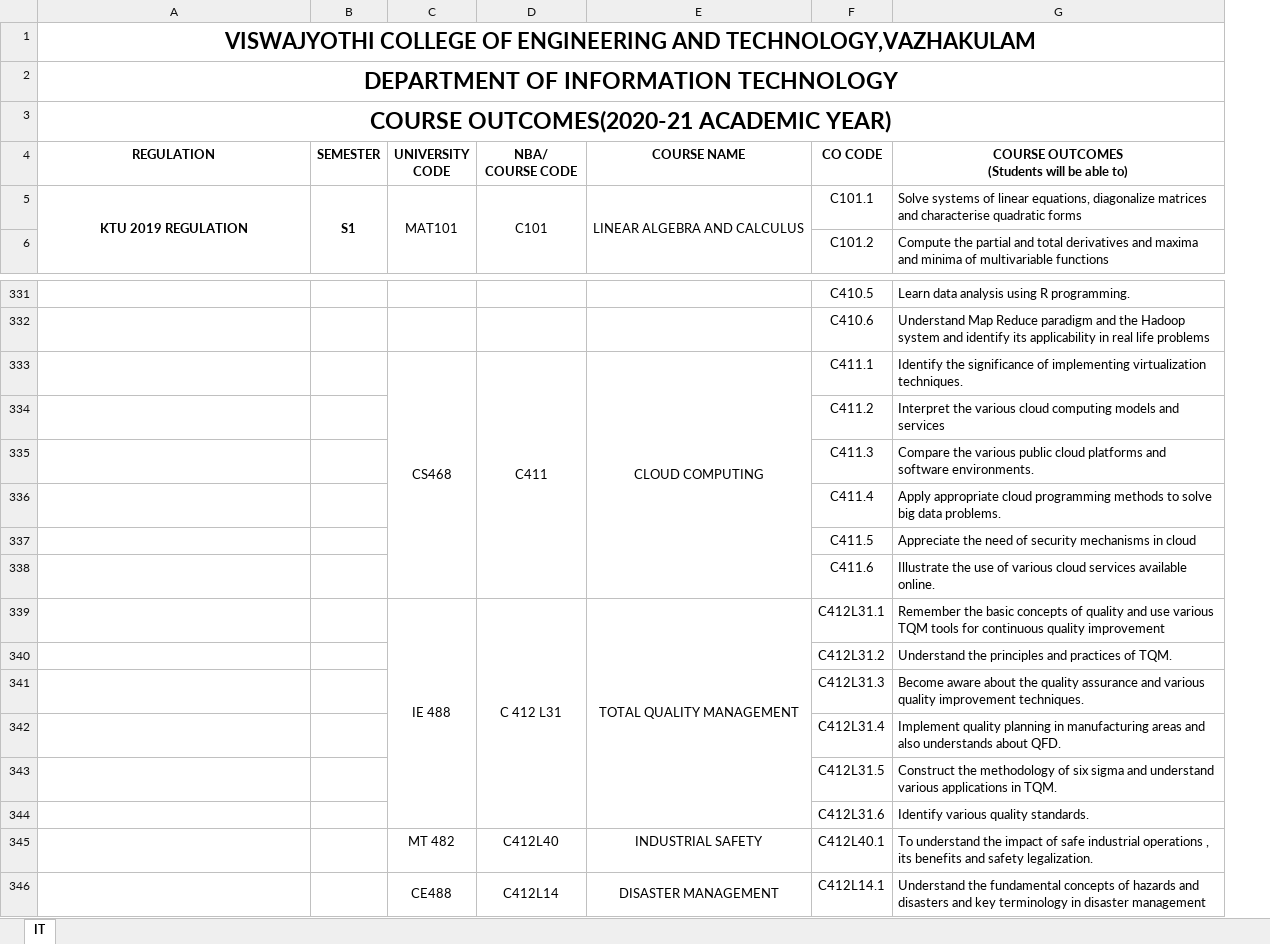
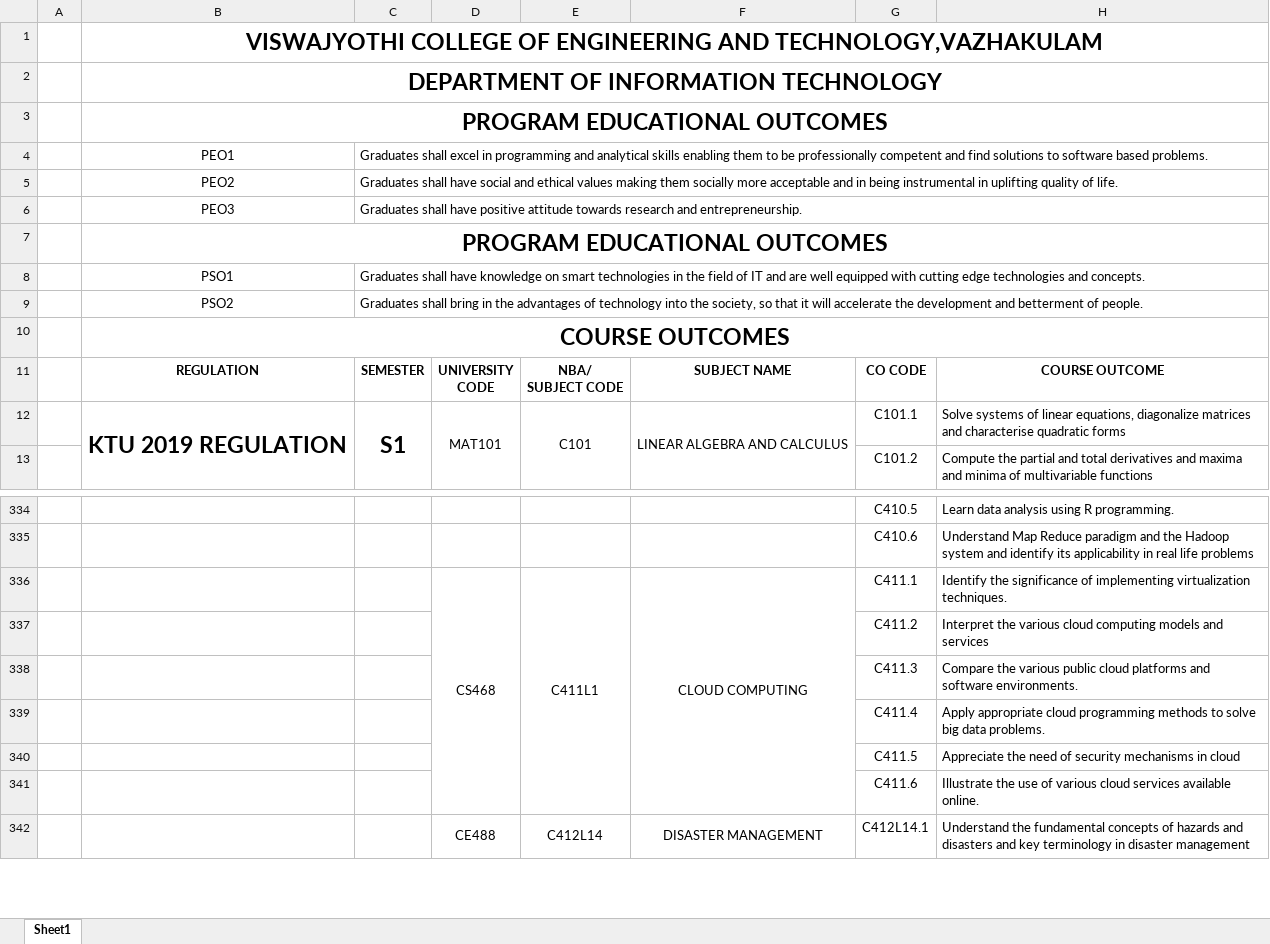
Before and after one commit to vjcetwebadmin/source-code, an Excel workbook: public/downloads/COs/IT.xlsx, sheet Sheet1, drawn as a sheet; only a part is shown, gaps mark what is left out; values as stored, in another font and other column widths than the file's, no borders; charts and pictures not drawn; removed rows and columns are numbered as before the commit, all else as after; ↵ is a line break in a cell; the diff covers the shown part only; the diff names each change by its address in the sheet, - before the commit and + after, or states it on an @@ line.

```diff
--- a/public/downloads/COs/IT.xlsx (sheet Sheet1)
+++ b/public/downloads/COs/IT.xlsx (sheet Sheet1)
-sheet tab: IT
+sheet tab: Sheet1
+column A, empty
@@ B1 text size: larger @@
-B3: COURSE OUTCOMES(2020-21 ACADEMIC YEAR)
+B3: PROGRAM EDUCATIONAL OUTCOMES
+row 4:  | PEO1 | Graduates shall excel in programming and analytical skills enabling them to be professionally competent and find solutions to software based problems.
+row 5:  | PEO2 | Graduates shall have social and ethical values making them socially more acceptable and in being instrumental in uplifting quality of life.
+row 6:  | PEO3 | Graduates shall have positive attitude towards research and entrepreneurship.
+row 7:  | PROGRAM EDUCATIONAL OUTCOMES
+row 8:  | PSO1 | Graduates shall have knowledge on smart technologies in the field of IT and are well equipped with cutting edge technologies and concepts.
+row 9:  | PSO2 | Graduates shall bring in the advantages of technology into the society, so that it will accelerate the development and betterment of people.
+row 10:  | COURSE OUTCOMES
-E11: NBA/ ↵ COURSE CODE
+E11: NBA/ ↵ SUBJECT CODE
-F11: COURSE NAME
+F11: SUBJECT NAME
-H11: COURSE OUTCOMES ↵ (Students will be able to)
+H11: COURSE OUTCOME
@@ B12:C12 text size: larger @@
-E336: C411
+E336: C411L1
-row 339:  |  | IE 488 | C 412 L31 | TOTAL QUALITY MANAGEMENT | C412L31.1 | Remember the basic concepts of quality and use various TQM tools for continuous quality improvement
-row 340:  |  |  |  |  | C412L31.2 | Understand the principles and practices of TQM.
-row 341:  |  |  |  |  | C412L31.3 | Become aware about the quality assurance and various quality improvement techniques.
-row 342:  |  |  |  |  | C412L31.4 | Implement quality planning in manufacturing areas and also understands about QFD.
-row 343:  |  |  |  |  | C412L31.5 | Construct the methodology of six sigma and understand various applications in TQM.
-row 344:  |  |  |  |  | C412L31.6 | Identify various quality standards.
-row 345:  |  | MT 482 | C412L40 | INDUSTRIAL SAFETY | C412L40.1 | To understand the impact of safe industrial operations , its benefits and safety legalization.
```
Also changed, not shown: other rows of this sheet, charts or pictures, public/downloads/COs/CE.xlsx, public/downloads/COs/CSE.xlsx, 26 other files.
